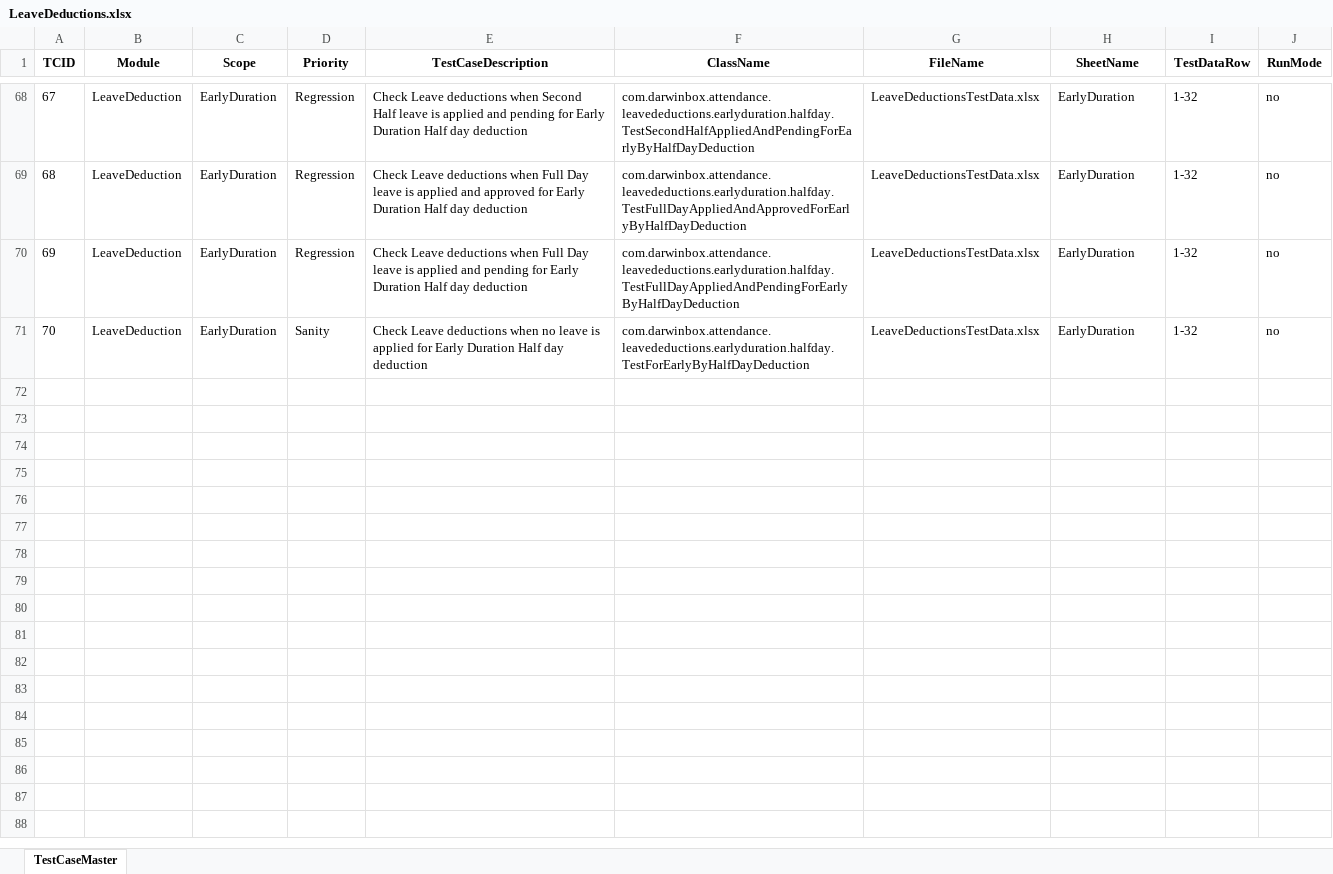
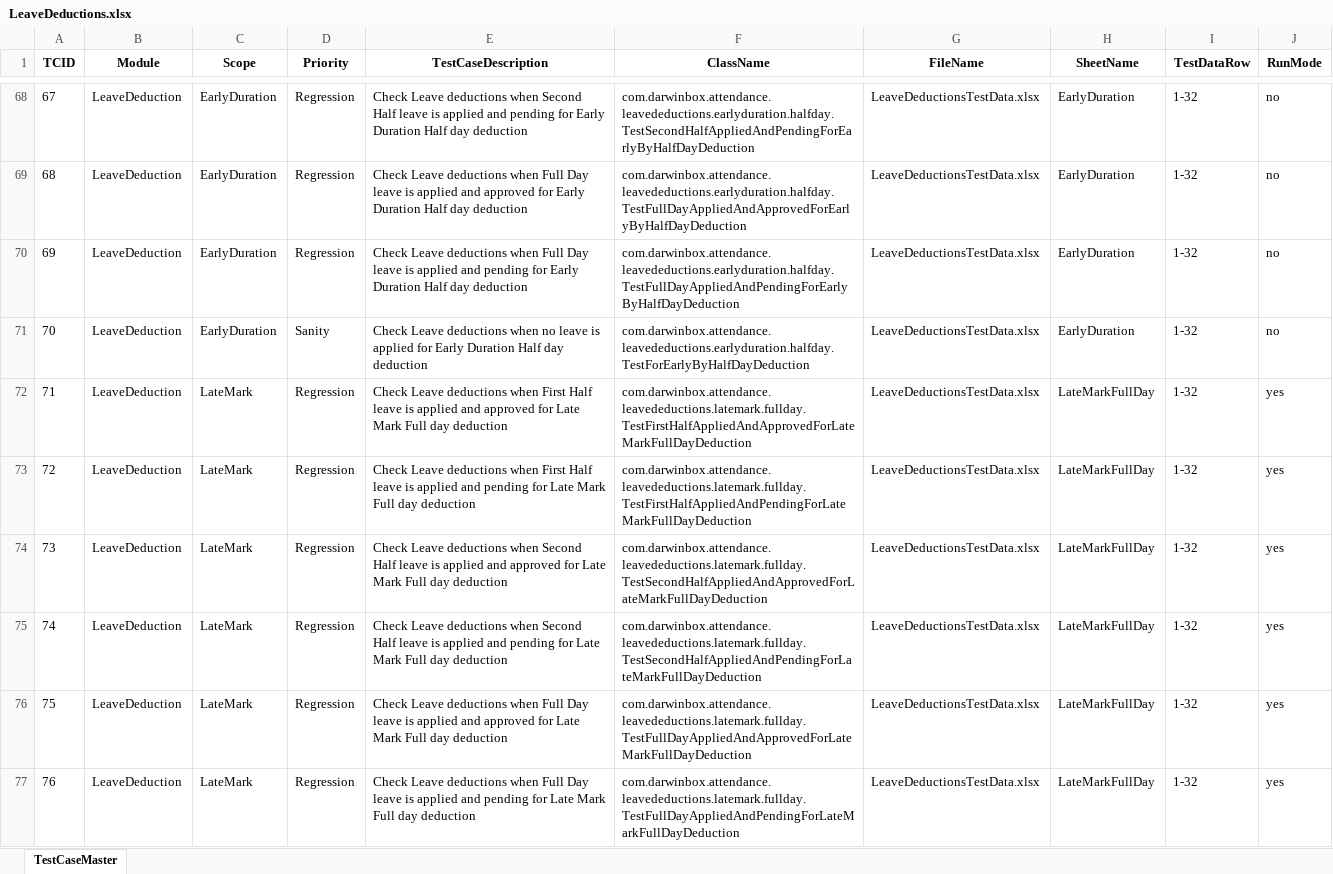
Before and after one commit to sandeepdoddi14/yetendra, an Excel workbook: attendance/src/main/resources/LeaveDeductions.xlsx, sheet TestCaseMaster, drawn as a sheet; only a part is shown, gaps mark what is left out; values as stored, in another font and other column widths than the file's, no borders; the diff covers the shown part only; the diff names each change by its address in the sheet, - before the commit and + after, or states it on an @@ line.

Commit message:
Updated set data and missing changes

```diff
--- a/attendance/src/main/resources/LeaveDeductions.xlsx (sheet TestCaseMaster)
+++ b/attendance/src/main/resources/LeaveDeductions.xlsx (sheet TestCaseMaster)
+row 72: 71 | LeaveDeduction | LateMark | Regression | Check Leave deductions when First Half leave is applied and approved for Late Mark Full day deduction | com.darwinbox.attendance.leavedeductions.latemark.fullday.TestFirstHalfAppliedAndApprovedForLateMarkFullDayDeduction | LeaveDeductionsTestData.xlsx | LateMarkFullDay | 1-32 | yes
+row 73: 72 | LeaveDeduction | LateMark | Regression | Check Leave deductions when First Half leave is applied and pending for Late Mark Full day deduction | com.darwinbox.attendance.leavedeductions.latemark.fullday.TestFirstHalfAppliedAndPendingForLateMarkFullDayDeduction | LeaveDeductionsTestData.xlsx | LateMarkFullDay | 1-32 | yes
+row 74: 73 | LeaveDeduction | LateMark | Regression | Check Leave deductions when Second Half leave is applied and approved for Late Mark Full day deduction | com.darwinbox.attendance.leavedeductions.latemark.fullday.TestSecondHalfAppliedAndApprovedForLateMarkFullDayDeduction | LeaveDeductionsTestData.xlsx | LateMarkFullDay | 1-32 | yes
+row 75: 74 | LeaveDeduction | LateMark | Regression | Check Leave deductions when Second Half leave is applied and pending for Late Mark Full day deduction | com.darwinbox.attendance.leavedeductions.latemark.fullday.TestSecondHalfAppliedAndPendingForLateMarkFullDayDeduction | LeaveDeductionsTestData.xlsx | LateMarkFullDay | 1-32 | yes
+row 76: 75 | LeaveDeduction | LateMark | Regression | Check Leave deductions when Full Day leave is applied and approved for Late Mark Full day deduction | com.darwinbox.attendance.leavedeductions.latemark.fullday.TestFullDayAppliedAndApprovedForLateMarkFullDayDeduction | LeaveDeductionsTestData.xlsx | LateMarkFullDay | 1-32 | yes
+row 77: 76 | LeaveDeduction | LateMark | Regression | Check Leave deductions when Full Day leave is applied and pending for Late Mark Full day deduction | com.darwinbox.attendance.leavedeductions.latemark.fullday.TestFullDayAppliedAndPendingForLateMarkFullDayDeduction | LeaveDeductionsTestData.xlsx | LateMarkFullDay | 1-32 | yes
```
Also changed, not shown: 17 added rows and 7 edited cells elsewhere in this sheet, 22 other files.
